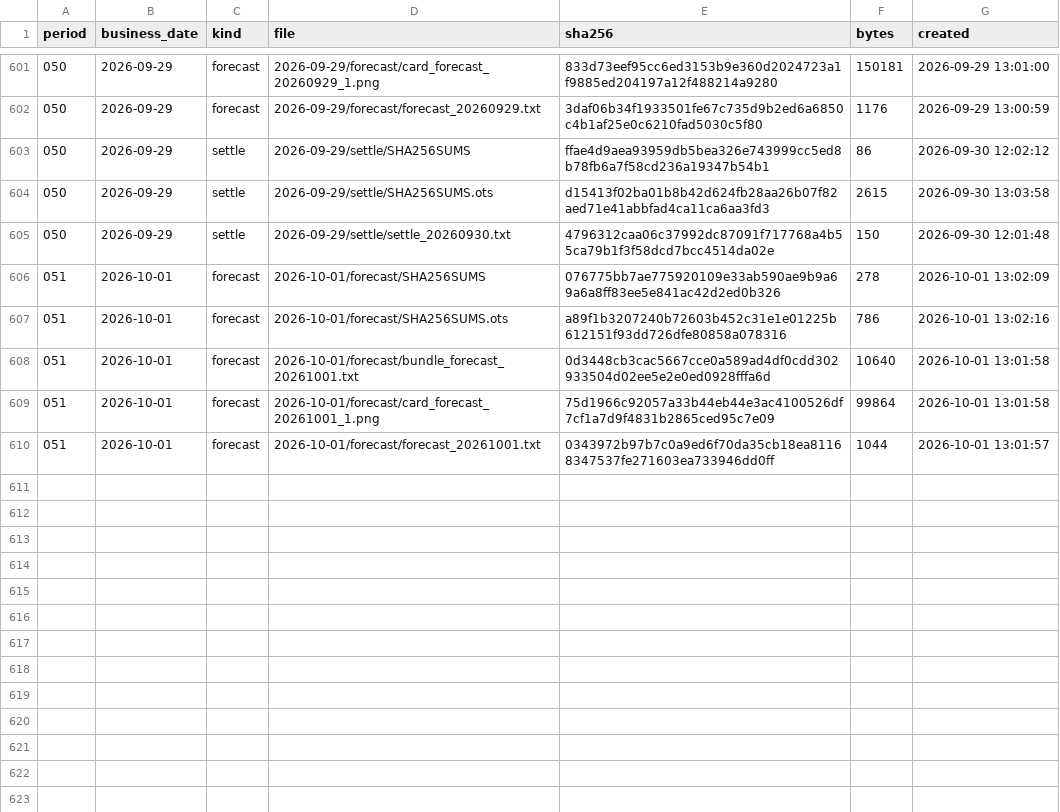
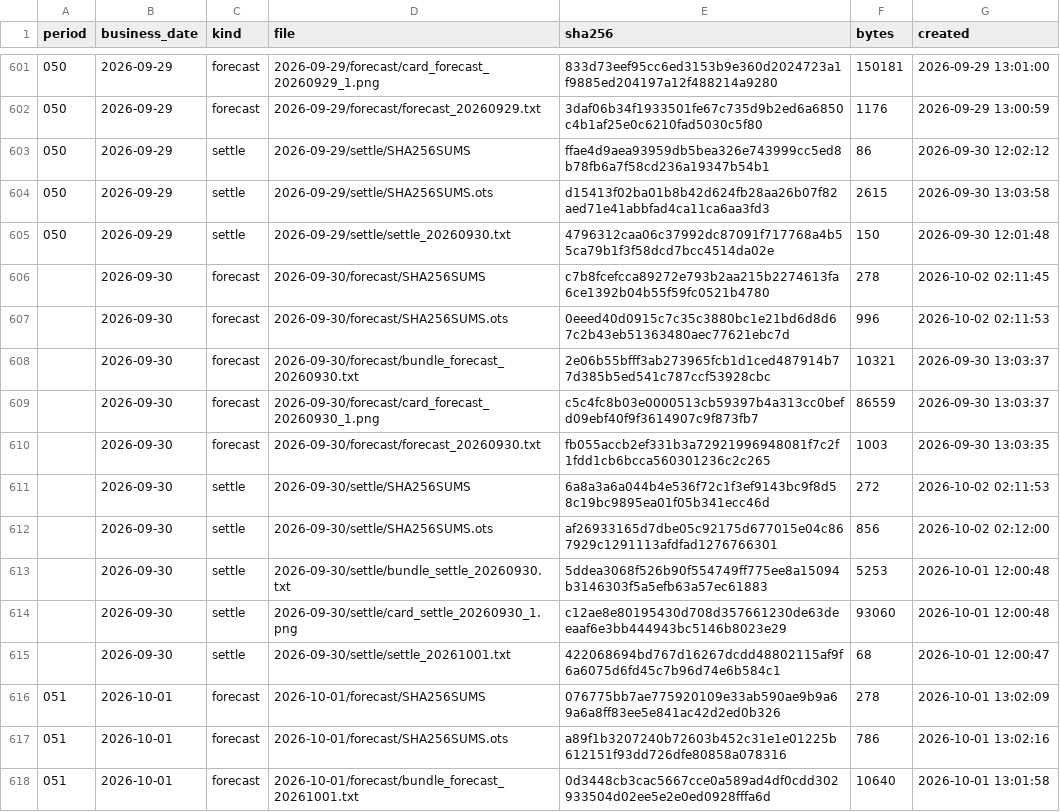
Before and after one commit to yuxiaotao721/yangbenwai-archive, a CSV file: MANIFEST.csv, drawn as a sheet; only a part is shown, gaps mark what is left out; the shorter side is filled out with more unchanged rows.

```diff
--- a/MANIFEST.csv
+++ b/MANIFEST.csv
@@ -605,2 +605,12 @@
 050,2026-09-29,settle,2026-09-29/settle/settle_20260930.txt,4796312caa06c37992dc87091f717768a4b55ca79b1f3f58dcd7bcc4514da02e,150,2026-09-30 12:01:48
+,2026-09-30,forecast,2026-09-30/forecast/SHA256SUMS,c7b8fcefcca89272e793b2aa215b2274613fa6ce1392b04b55f59fc0521b4780,278,2026-10-02 02:11:45
+,2026-09-30,forecast,2026-09-30/forecast/SHA256SUMS.ots,0eeed40d0915c7c35c3880bc1e21bd6d8d67c2b43eb51363480aec77621ebc7d,996,2026-10-02 02:11:53
+,2026-09-30,forecast,2026-09-30/forecast/bundle_forecast_20260930.txt,2e06b55bfff3ab273965fcb1d1ced487914b77d385b5ed541c787ccf53928cbc,10321,2026-09-30 13:03:37
+,2026-09-30,forecast,2026-09-30/forecast/card_forecast_20260930_1.png,c5c4fc8b03e0000513cb59397b4a313cc0befd09ebf40f9f3614907c9f873fb7,86559,2026-09-30 13:03:37
+,2026-09-30,forecast,2026-09-30/forecast/forecast_20260930.txt,fb055accb2ef331b3a72921996948081f7c2f1fdd1cb6bcca560301236c2c265,1003,2026-09-30 13:03:35
+,2026-09-30,settle,2026-09-30/settle/SHA256SUMS,6a8a3a6a044b4e536f72c1f3ef9143bc9f8d58c19bc9895ea01f05b341ecc46d,272,2026-10-02 02:11:53
+,2026-09-30,settle,2026-09-30/settle/SHA256SUMS.ots,af26933165d7dbe05c92175d677015e04c867929c1291113afdfad1276766301,856,2026-10-02 02:12:00
+,2026-09-30,settle,2026-09-30/settle/bundle_settle_20260930.txt,5ddea3068f526b90f554749ff775ee8a15094b3146303f5a5efb63a57ec61883,5253,2026-10-01 12:00:48
+,2026-09-30,settle,2026-09-30/settle/card_settle_20260930_1.png,c12ae8e80195430d708d357661230de63deeaaf6e3bb444943bc5146b8023e29,93060,2026-10-01 12:00:48
+,2026-09-30,settle,2026-09-30/settle/settle_20261001.txt,422068694bd767d16267dcdd48802115af9f6a6075d6fd45c7b96d74e6b584c1,68,2026-10-01 12:00:47
 051,2026-10-01,forecast,2026-10-01/forecast/SHA256SUMS,076775bb7ae775920109e33ab590ae9b9a69a6a8ff83ee5e841ac42d2ed0b326,278,2026-10-01 13:02:09
```
Also changed, not shown: 10 other files.
